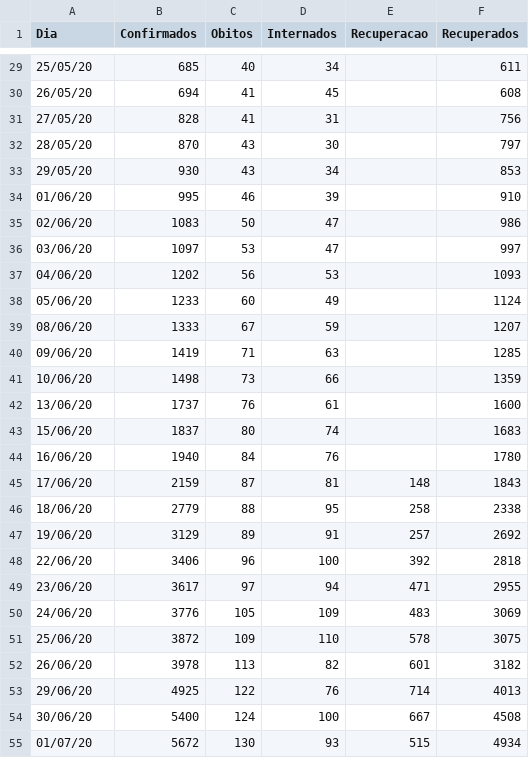
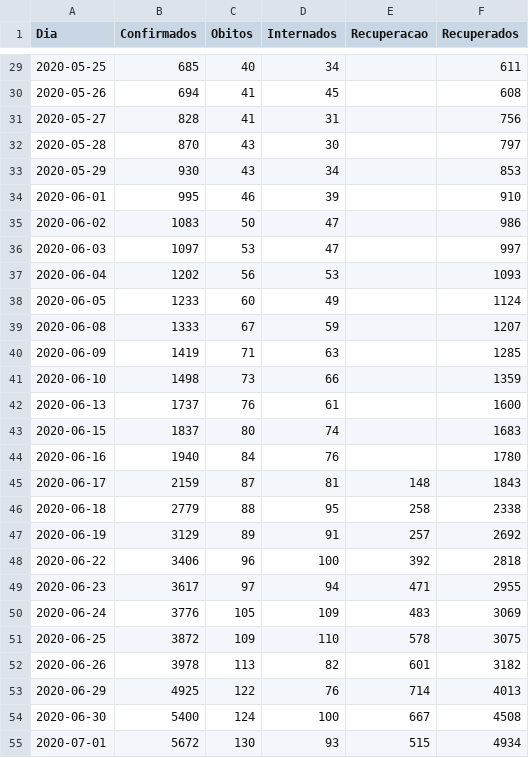
Before and after one commit to lucas-koiti/covid19-sorocaba, a CSV file: dados/planilha_csv/dados.csv, drawn as a sheet; only a part is shown, gaps mark what is left out; the diff covers the shown part only.

```diff
--- a/dados/planilha_csv/dados.csv
+++ b/dados/planilha_csv/dados.csv
@@ -29,27 +29,27 @@ Dia,Confirmados,Obitos,Internados,Recuperacao,Recuperados
-25/05/20,685,40,34,,611
-26/05/20,694,41,45,,608
-27/05/20,828,41,31,,756
-28/05/20,870,43,30,,797
-29/05/20,930,43,34,,853
-01/06/20,995,46,39,,910
-02/06/20,1083,50,47,,986
-03/06/20,1097,53,47,,997
-04/06/20,1202,56,53,,1093
-05/06/20,1233,60,49,,1124
-08/06/20,1333,67,59,,1207
-09/06/20,1419,71,63,,1285
-10/06/20,1498,73,66,,1359
-13/06/20,1737,76,61,,1600
-15/06/20,1837,80,74,,1683
-16/06/20,1940,84,76,,1780
-17/06/20,2159,87,81,148,1843
-18/06/20,2779,88,95,258,2338
-19/06/20,3129,89,91,257,2692
-22/06/20,3406,96,100,392,2818
-23/06/20,3617,97,94,471,2955
-24/06/20,3776,105,109,483,3069
-25/06/20,3872,109,110,578,3075
-26/06/20,3978,113,82,601,3182
-29/06/20,4925,122,76,714,4013
-30/06/20,5400,124,100,667,4508
-01/07/20,5672,130,93,515,4934
+2020-05-25,685,40,34,,611
+2020-05-26,694,41,45,,608
+2020-05-27,828,41,31,,756
+2020-05-28,870,43,30,,797
+2020-05-29,930,43,34,,853
+2020-06-01,995,46,39,,910
+2020-06-02,1083,50,47,,986
+2020-06-03,1097,53,47,,997
+2020-06-04,1202,56,53,,1093
+2020-06-05,1233,60,49,,1124
+2020-06-08,1333,67,59,,1207
+2020-06-09,1419,71,63,,1285
+2020-06-10,1498,73,66,,1359
+2020-06-13,1737,76,61,,1600
+2020-06-15,1837,80,74,,1683
+2020-06-16,1940,84,76,,1780
+2020-06-17,2159,87,81,148,1843
+2020-06-18,2779,88,95,258,2338
+2020-06-19,3129,89,91,257,2692
+2020-06-22,3406,96,100,392,2818
+2020-06-23,3617,97,94,471,2955
+2020-06-24,3776,105,109,483,3069
+2020-06-25,3872,109,110,578,3075
+2020-06-26,3978,113,82,601,3182
+2020-06-29,4925,122,76,714,4013
+2020-06-30,5400,124,100,667,4508
+2020-07-01,5672,130,93,515,4934
```
Also changed, not shown: 1 added row and 28 edited cells elsewhere in this file, 58 other files.
